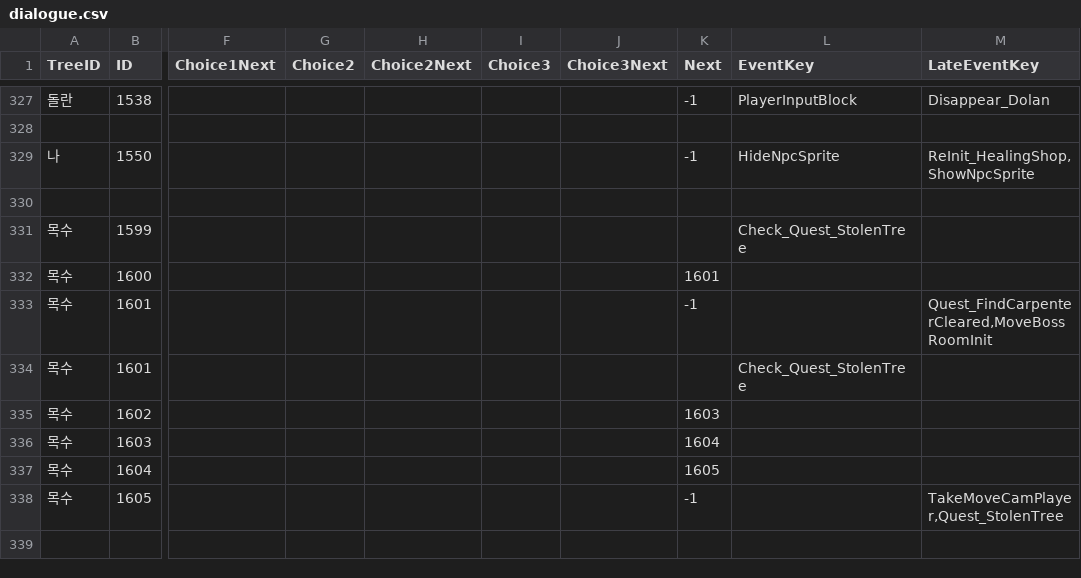
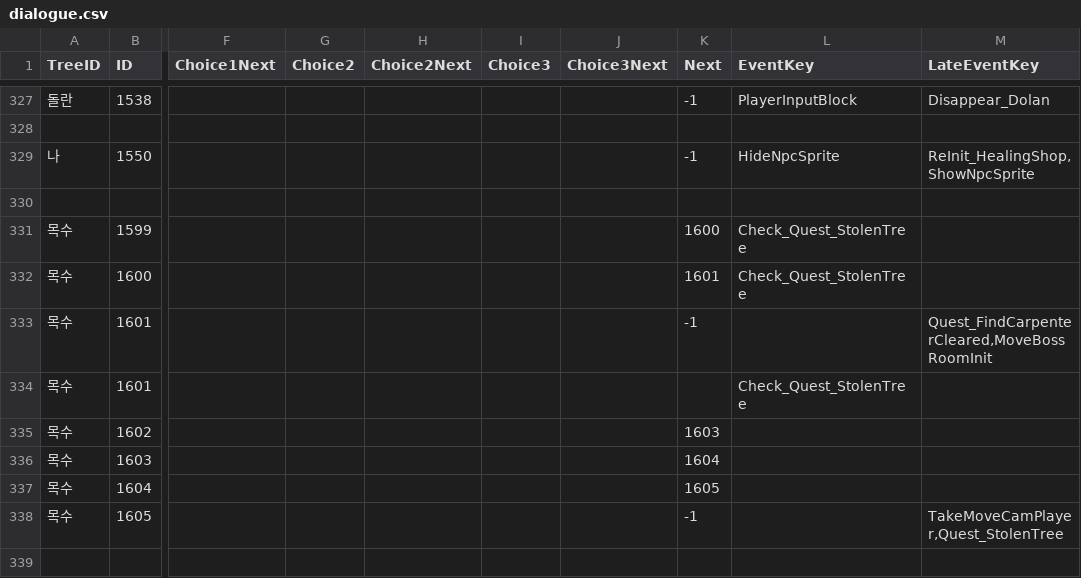
Before and after one commit to KUJ1031/TameNTactics, a CSV file: Assets/10. CommunicaionDialogues/dialogue.csv, drawn as a sheet; only a part is shown, gaps mark what is left out; the diff names each change by its address in the sheet, - before the commit and + after, or states it on an @@ line.

Commit message:
feat : 버그 수정
버그 수정

```diff
--- a/Assets/10. CommunicaionDialogues/dialogue.csv
+++ b/Assets/10. CommunicaionDialogues/dialogue.csv
-K331 (Next): (empty)
+K331 (Next): 1600
-L332 (EventKey): (empty)
+L332 (EventKey): Check_Quest_StolenTree
```
